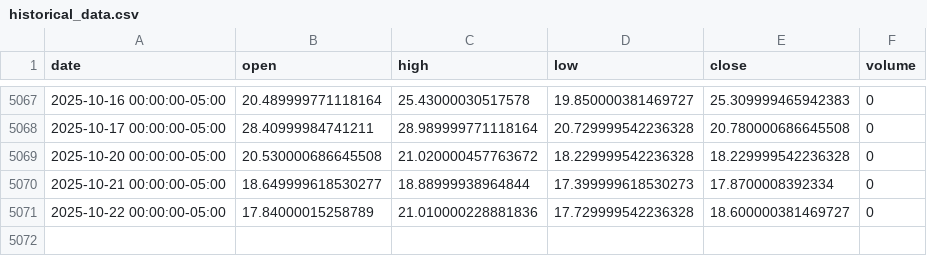
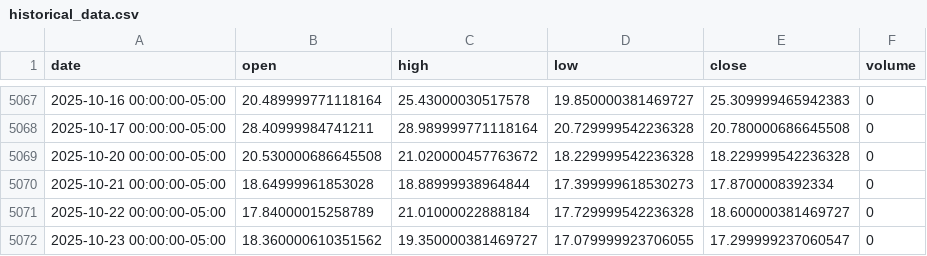
Before and after one commit to LukeGSW/AnalisiCiclica-VIX, a CSV file: data/^VIX/historical_data.csv, drawn as a sheet; only a part is shown, gaps mark what is left out.

```diff
--- a/data/^VIX/historical_data.csv
+++ b/data/^VIX/historical_data.csv
@@ -5069,3 +5069,4 @@ date,open,high,low,close,volume
 2025-10-20 00:00:00-05:00,20.530000686645508,21.020000457763672,18.229999542236328,18.229999542236328,0
-2025-10-21 00:00:00-05:00,18.649999618530277,18.88999938964844,17.399999618530273,17.8700008392334,0
-2025-10-22 00:00:00-05:00,17.84000015258789,21.010000228881836,17.729999542236328,18.600000381469727,0
+2025-10-21 00:00:00-05:00,18.64999961853028,18.88999938964844,17.399999618530273,17.8700008392334,0
+2025-10-22 00:00:00-05:00,17.84000015258789,21.01000022888184,17.729999542236328,18.600000381469727,0
+2025-10-23 00:00:00-05:00,18.360000610351562,19.350000381469727,17.079999923706055,17.299999237060547,0
```
Also changed, not shown: 4 other files.
